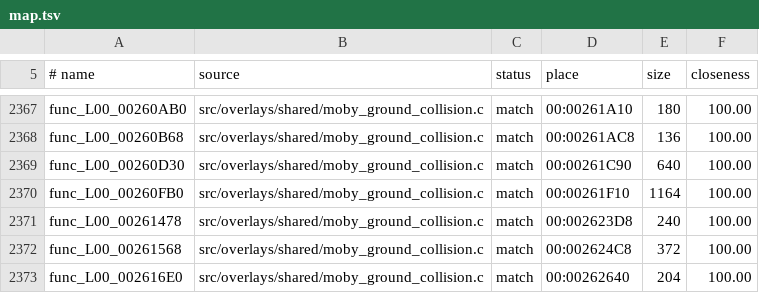
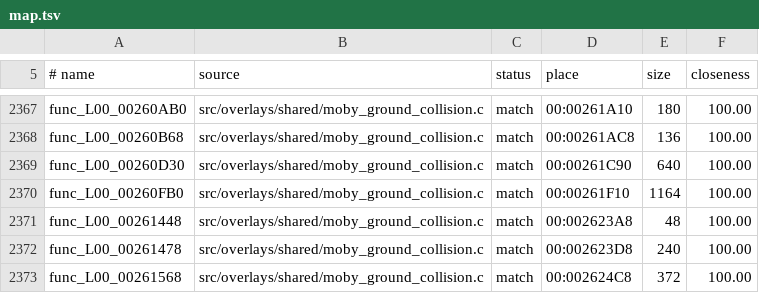
Before and after one commit to OpenRAC/rac1-decomp, a TSV file: config/versions/jp/map.tsv, drawn as a sheet; only a part is shown, gaps mark what is left out; the shorter side is filled out with more unchanged rows; the diff names each change by its address in the sheet, - before the commit and + after, or states it on an @@ line.

```diff
--- a/config/versions/jp/map.tsv
+++ b/config/versions/jp/map.tsv
+row 2371: func_L00_00261448 | src/overlays/shared/moby_ground_collision.c | match | 00:002623A8 | 48 | 100.00
```
Also changed, not shown: config/versions/pal_v1/map.tsv, config/versions/us/map.tsv, 20 other files.
